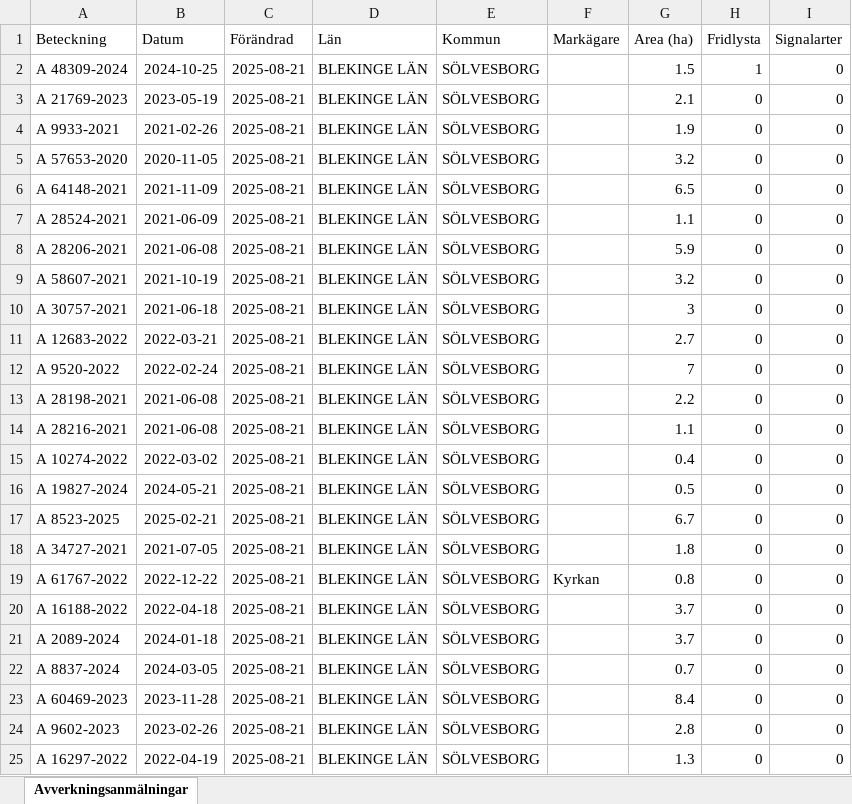
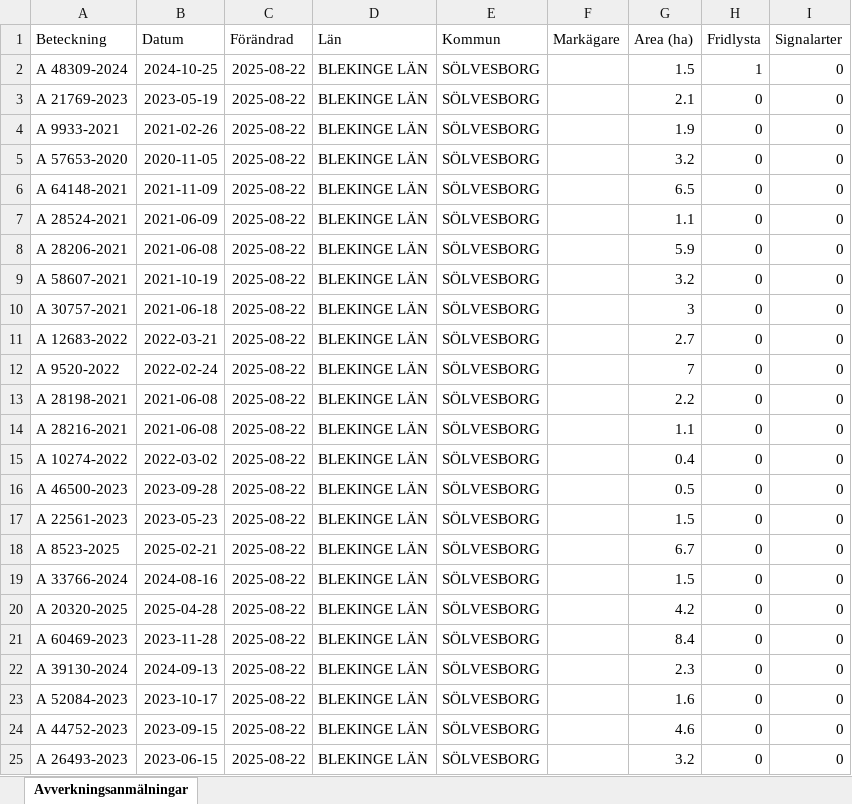
Before and after one commit to klasma/Logging_1083, an Excel workbook: Översikt SÖLVESBORG.xlsx, sheet Avverkningsanmälningar, drawn as a sheet; only a part is shown; values as stored, in another font and other column widths than the file's, no borders; the diff covers the shown part only; the diff names each change by its address in the sheet, - before the commit and + after, or states it on an @@ line.

```diff
--- a/Översikt SÖLVESBORG.xlsx (sheet Avverkningsanmälningar)
+++ b/Översikt SÖLVESBORG.xlsx (sheet Avverkningsanmälningar)
-C2:C25 (Förändrad): 2025-08-21
+C2:C25 (Förändrad): 2025-08-22
-A16 (Beteckning): A 19827-2024
+A16 (Beteckning): A 46500-2023
-B16 (Datum): 2024-05-21
+B16 (Datum): 2023-09-28
-A17 (Beteckning): A 8523-2025
+A17 (Beteckning): A 22561-2023
-B17 (Datum): 2025-02-21
+B17 (Datum): 2023-05-23
-G17 (Area (ha)): 6.7
+G17 (Area (ha)): 1.5
-A18 (Beteckning): A 34727-2021
+A18 (Beteckning): A 8523-2025
-B18 (Datum): 2021-07-05
+B18 (Datum): 2025-02-21
-G18 (Area (ha)): 1.8
+G18 (Area (ha)): 6.7
-A19 (Beteckning): A 61767-2022
+A19 (Beteckning): A 33766-2024
-B19 (Datum): 2022-12-22
+B19 (Datum): 2024-08-16
-F19 (Markägare): Kyrkan
+F19 (Markägare): (empty)
-G19 (Area (ha)): 0.8
+G19 (Area (ha)): 1.5
-A20 (Beteckning): A 16188-2022
+A20 (Beteckning): A 20320-2025
-B20 (Datum): 2022-04-18
+B20 (Datum): 2025-04-28
-G20 (Area (ha)): 3.7
+G20 (Area (ha)): 4.2
-A21 (Beteckning): A 2089-2024
+A21 (Beteckning): A 60469-2023
-B21 (Datum): 2024-01-18
+B21 (Datum): 2023-11-28
-G21 (Area (ha)): 3.7
+G21 (Area (ha)): 8.4
-A22 (Beteckning): A 8837-2024
+A22 (Beteckning): A 39130-2024
-B22 (Datum): 2024-03-05
+B22 (Datum): 2024-09-13
-G22 (Area (ha)): 0.7
+G22 (Area (ha)): 2.3
-A23 (Beteckning): A 60469-2023
+A23 (Beteckning): A 52084-2023
-B23 (Datum): 2023-11-28
+B23 (Datum): 2023-10-17
-G23 (Area (ha)): 8.4
+G23 (Area (ha)): 1.6
-A24 (Beteckning): A 9602-2023
+A24 (Beteckning): A 44752-2023
-B24 (Datum): 2023-02-26
+B24 (Datum): 2023-09-15
-G24 (Area (ha)): 2.8
+G24 (Area (ha)): 4.6
-A25 (Beteckning): A 16297-2022
+A25 (Beteckning): A 26493-2023
-B25 (Datum): 2022-04-19
+B25 (Datum): 2023-06-15
-G25 (Area (ha)): 1.3
+G25 (Area (ha)): 3.2
```
Also changed, not shown: 243 edited cells elsewhere in this sheet, artfynd/A 21769-2023 artfynd.xlsx, artfynd/A 48309-2024 artfynd.xlsx, 9 other files.
